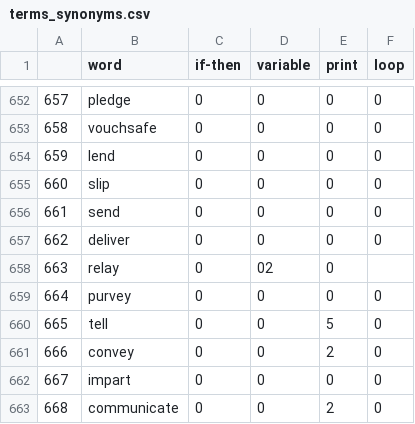
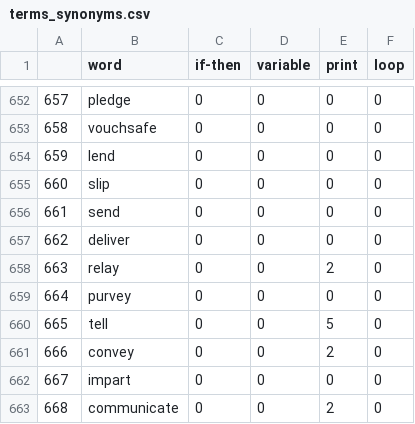
Before and after one commit to mynktwri/SensAI, a CSV file: Webscrape/terms_synonyms.csv, drawn as a sheet; only a part is shown, gaps mark what is left out.

Commit message:
Update terms_synonyms.csv

```diff
--- a/Webscrape/terms_synonyms.csv
+++ b/Webscrape/terms_synonyms.csv
@@ -657,3 +657,3 @@
 662,deliver,0,0,0,0
-663,relay,0,02,0
+663,relay,0,0,2,0
 664,purvey,0,0,0,0
```
